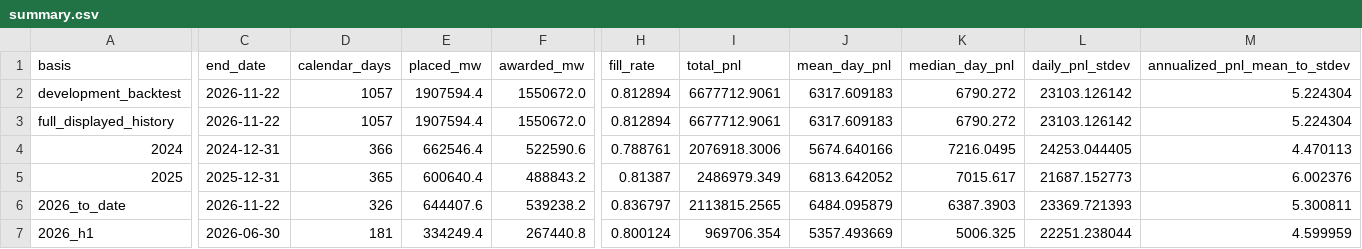
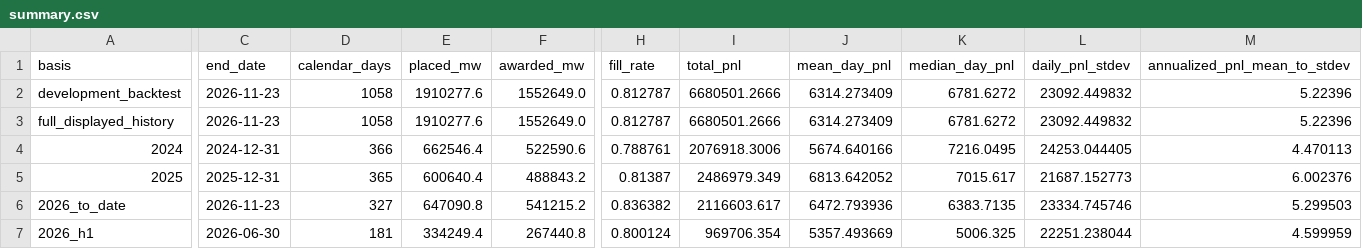
Before and after one commit to jameskim247/ptp-track-record, a CSV file: data/pairs-100/summary.csv, drawn as a sheet; only a part is shown, gaps mark what is left out; the diff covers the shown part only; the diff names each change by its address in the sheet, - before the commit and + after, or states it on an @@ line.

```diff
--- a/data/pairs-100/summary.csv
+++ b/data/pairs-100/summary.csv
-C2:C3 (end_date): 2026-11-22
+C2:C3 (end_date): 2026-11-23
-D2:D3 (calendar_days): 1057
+D2:D3 (calendar_days): 1058
-E2:E3 (placed_mw): 1907594.4
+E2:E3 (placed_mw): 1910277.6
-F2:F3 (awarded_mw): 1550672.0
+F2:F3 (awarded_mw): 1552649.0
-H2:H3 (fill_rate): 0.812894
+H2:H3 (fill_rate): 0.812787
-I2:I3 (total_pnl): 6677712.9061
+I2:I3 (total_pnl): 6680501.2666
-J2:J3 (mean_day_pnl): 6317.609183
+J2:J3 (mean_day_pnl): 6314.273409
-K2:K3 (median_day_pnl): 6790.272
+K2:K3 (median_day_pnl): 6781.6272
-L2:L3 (daily_pnl_stdev): 23103.126142
+L2:L3 (daily_pnl_stdev): 23092.449832
-M2:M3 (annualized_pnl_mean_to_stdev): 5.224304
+M2:M3 (annualized_pnl_mean_to_stdev): 5.22396
-C6 (end_date): 2026-11-22
+C6 (end_date): 2026-11-23
-D6 (calendar_days): 326
+D6 (calendar_days): 327
-E6 (placed_mw): 644407.6
+E6 (placed_mw): 647090.8
-F6 (awarded_mw): 539238.2
+F6 (awarded_mw): 541215.2
-H6 (fill_rate): 0.836797
+H6 (fill_rate): 0.836382
-I6 (total_pnl): 2113815.2565
+I6 (total_pnl): 2116603.617
-J6 (mean_day_pnl): 6484.095879
+J6 (mean_day_pnl): 6472.793936
-K6 (median_day_pnl): 6387.3903
+K6 (median_day_pnl): 6383.7135
-L6 (daily_pnl_stdev): 23369.721393
+L6 (daily_pnl_stdev): 23334.745746
-M6 (annualized_pnl_mean_to_stdev): 5.300811
+M6 (annualized_pnl_mean_to_stdev): 5.299503
```
Also changed, not shown: 54 edited cells elsewhere in this file, data/pairs-100/daily.csv, data/pairs-100/weekly.csv, 12 other files.
